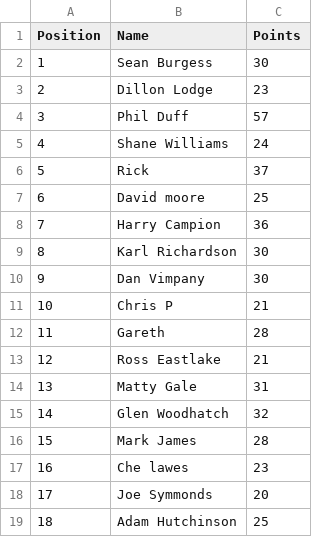
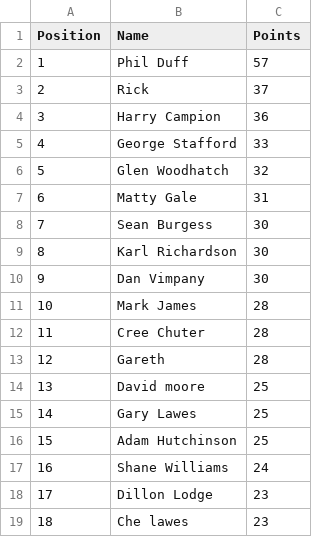
Before and after one commit to DillonLodge/world-cup-predictor, a CSV file: leaderboard.csv, drawn as a sheet; only a part is shown; the diff covers the shown part only.

Commit message:
Update live World Cup leaderboard

```diff
--- a/leaderboard.csv
+++ b/leaderboard.csv
@@ -1,19 +1,19 @@
 Position,Name,Points
-1,Sean Burgess,30
-2,Dillon Lodge,23
-3,Phil Duff,57
-4,Shane Williams,24
-5,Rick,37
-6,David moore,25
-7,Harry Campion,36
+1,Phil Duff,57
+2,Rick,37
+3,Harry Campion,36
+4,George Stafford,33
+5,Glen Woodhatch,32
+6,Matty Gale,31
+7,Sean Burgess,30
 8,Karl Richardson,30
 9,Dan Vimpany,30
-10,Chris P,21
-11,Gareth,28
-12,Ross Eastlake,21
-13,Matty Gale,31
-14,Glen Woodhatch,32
-15,Mark James,28
-16,Che lawes,23
-17,Joe Symmonds,20
-18,Adam Hutchinson,25
+10,Mark James,28
+11,Cree Chuter,28
+12,Gareth,28
+13,David moore,25
+14,Gary Lawes,25
+15,Adam Hutchinson,25
+16,Shane Williams,24
+17,Dillon Lodge,23
+18,Che lawes,23
```
Also changed, not shown: 12 edited cells elsewhere in this file.
